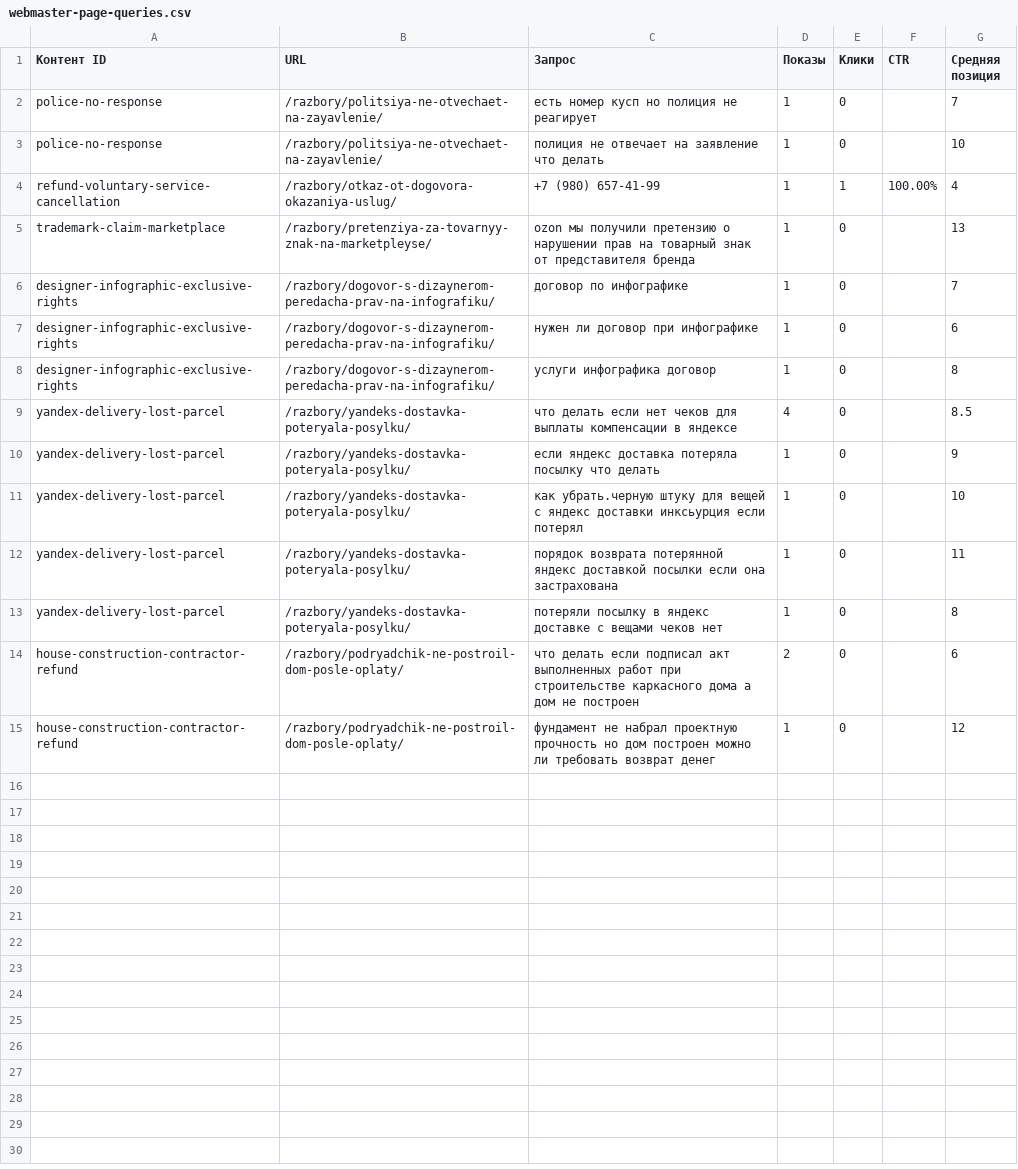
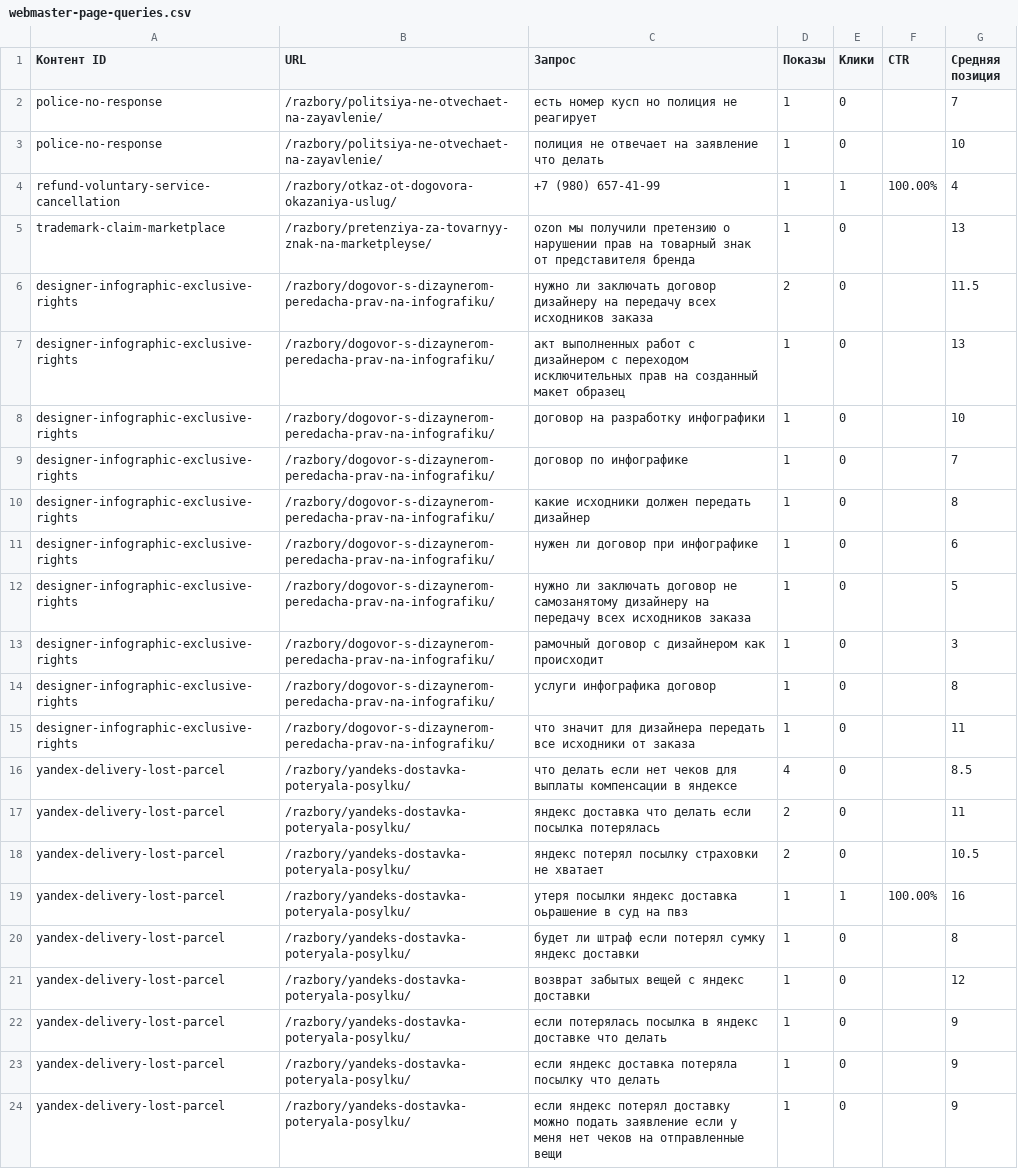
Before and after one commit to zcasqw92-yurist/maxim-shevchuk-lawyer, a CSV file: reports/seo-data/webmaster-page-queries.csv, drawn as a sheet; only a part is shown; the shorter side is filled out with more unchanged rows; the diff covers the shown part only.

```diff
--- a/reports/seo-data/webmaster-page-queries.csv
+++ b/reports/seo-data/webmaster-page-queries.csv
@@ -5,6 +5,20 @@
 "trademark-claim-marketplace","/razbory/pretenziya-za-tovarnyy-znak-na-marketpleyse/","ozon мы получили претензию о нарушении прав на товарный знак от представителя бренда","1","0","","13"
+"designer-infographic-exclusive-rights","/razbory/dogovor-s-dizaynerom-peredacha-prav-na-infografiku/","нужно ли заключать договор дизайнеру на передачу всех исходников заказа","2","0","","11.5"
+"designer-infographic-exclusive-rights","/razbory/dogovor-s-dizaynerom-peredacha-prav-na-infografiku/","акт выполненных работ с дизайнером с переходом исключительных прав на созданный макет образец","1","0","","13"
+"designer-infographic-exclusive-rights","/razbory/dogovor-s-dizaynerom-peredacha-prav-na-infografiku/","договор на разработку инфографики","1","0","","10"
 "designer-infographic-exclusive-rights","/razbory/dogovor-s-dizaynerom-peredacha-prav-na-infografiku/","договор по инфографике","1","0","","7"
+"designer-infographic-exclusive-rights","/razbory/dogovor-s-dizaynerom-peredacha-prav-na-infografiku/","какие исходники должен передать дизайнер","1","0","","8"
 "designer-infographic-exclusive-rights","/razbory/dogovor-s-dizaynerom-peredacha-prav-na-infografiku/","нужен ли договор при инфографике","1","0","","6"
+"designer-infographic-exclusive-rights","/razbory/dogovor-s-dizaynerom-peredacha-prav-na-infografiku/","нужно ли заключать договор не самозанятому дизайнеру на передачу всех исходников заказа","1","0","","5"
+"designer-infographic-exclusive-rights","/razbory/dogovor-s-dizaynerom-peredacha-prav-na-infografiku/","рамочный договор с дизайнером как происходит","1","0","","3"
 "designer-infographic-exclusive-rights","/razbory/dogovor-s-dizaynerom-peredacha-prav-na-infografiku/","услуги инфографика договор","1","0","","8"
+"designer-infographic-exclusive-rights","/razbory/dogovor-s-dizaynerom-peredacha-prav-na-infografiku/","что значит для дизайнера передать все исходники от заказа","1","0","","11"
 "yandex-delivery-lost-parcel","/razbory/yandeks-dostavka-poteryala-posylku/","что делать если нет чеков для выплаты компенсации в яндексе","4","0","","8.5"
+"yandex-delivery-lost-parcel","/razbory/yandeks-dostavka-poteryala-posylku/","яндекс доставка что делать если посылка потерялась","2","0","","11"
+"yandex-delivery-lost-parcel","/razbory/yandeks-dostavka-poteryala-posylku/","яндекс потерял посылку страховки не хватает","2","0","","10.5"
+"yandex-delivery-lost-parcel","/razbory/yandeks-dostavka-poteryala-posylku/","утеря посылки яндекс доставка оьрашение в суд на пвз","1","1","100.00%","16"
+"yandex-delivery-lost-parcel","/razbory/yandeks-dostavka-poteryala-posylku/","будет ли штраф если потерял сумку яндекс доставки","1","0","","8"
+"yandex-delivery-lost-parcel","/razbory/yandeks-dostavka-poteryala-posylku/","возврат забытых вещей с яндекс доставки","1","0","","12"
+"yandex-delivery-lost-parcel","/razbory/yandeks-dostavka-poteryala-posylku/","если потерялась посылка в яндекс доставке что делать","1","0","","9"
 "yandex-delivery-lost-parcel","/razbory/yandeks-dostavka-poteryala-posylku/","если яндекс доставка потеряла посылку что делать","1","0","","9"
+"yandex-delivery-lost-parcel","/razbory/yandeks-dostavka-poteryala-posylku/","если яндекс потерял доставку можно подать заявление если у меня нет чеков на отправленные вещи","1","0","","9"
```
Also changed, not shown: 12 added rows elsewhere in this file, reports/seo-data/google-search-console-pages.csv, reports/seo-data/sheet-cluster-statistics.csv, 7 other files.
